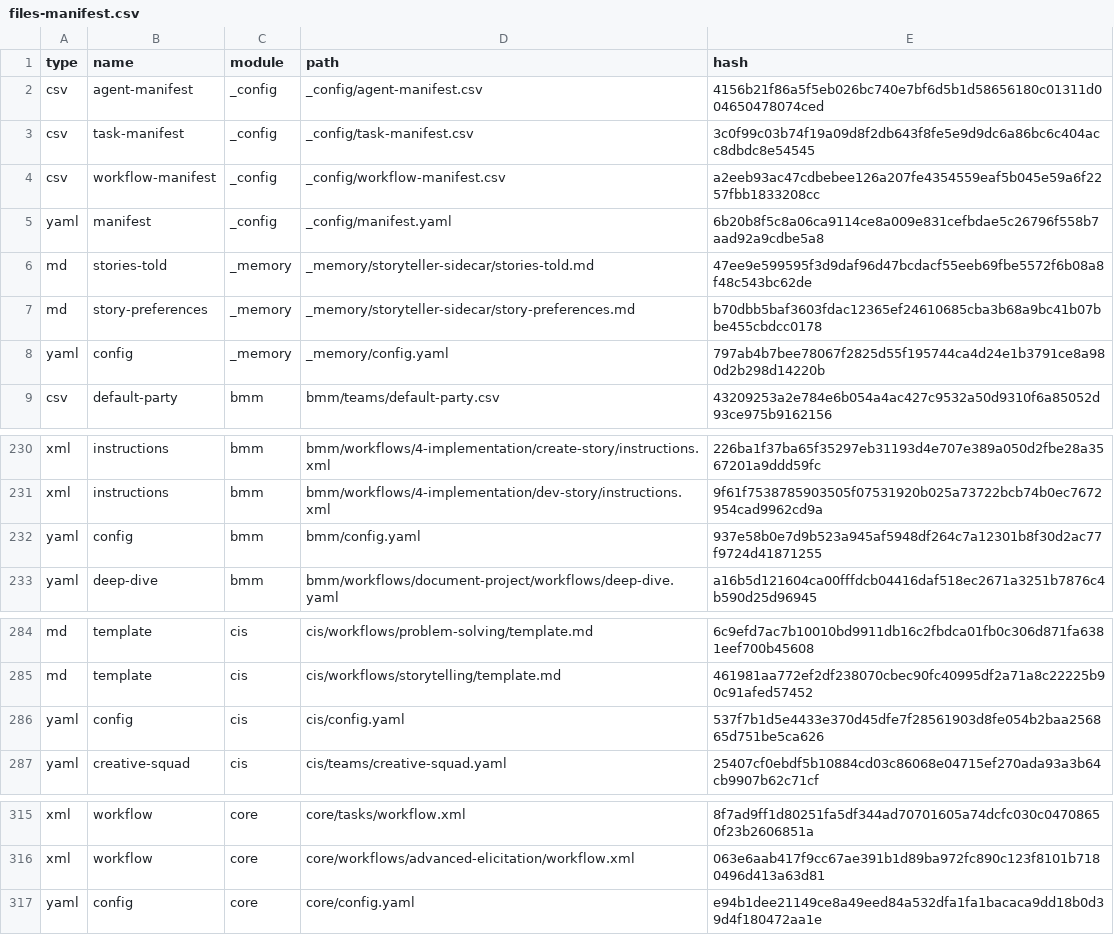
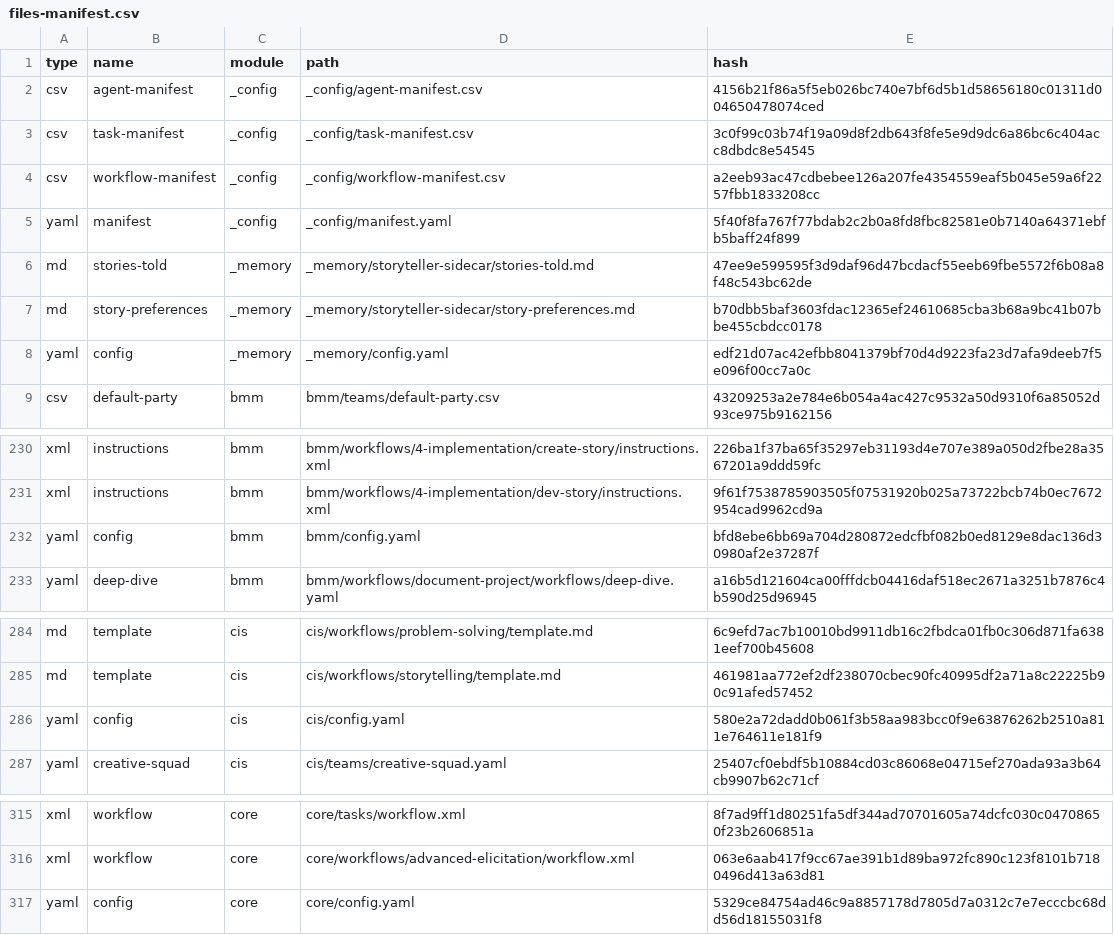
Before and after one commit to rubenvitt/bluelight-hub, a CSV file: _bmad/_config/files-manifest.csv, drawn as a sheet; only a part is shown, gaps mark what is left out.

```diff
--- a/_bmad/_config/files-manifest.csv
+++ b/_bmad/_config/files-manifest.csv
@@ -4,6 +4,6 @@ type,name,module,path,hash
 "csv","workflow-manifest","_config","_config/workflow-manifest.csv","a2eeb93ac47cdbebee126a207fe4354559eaf5b045e59a6f2257fbb1833208cc"
-"yaml","manifest","_config","_config/manifest.yaml","6b20b8f5c8a06ca9114ce8a009e831cefbdae5c26796f558b7aad92a9cdbe5a8"
+"yaml","manifest","_config","_config/manifest.yaml","5f40f8fa767f77bdab2c2b0a8fd8fbc82581e0b7140a64371ebfb5baff24f899"
 "md","stories-told","_memory","_memory/storyteller-sidecar/stories-told.md","47ee9e599595f3d9daf96d47bcdacf55eeb69fbe5572f6b08a8f48c543bc62de"
 "md","story-preferences","_memory","_memory/storyteller-sidecar/story-preferences.md","b70dbb5baf3603fdac12365ef24610685cba3b68a9bc41b07bbe455cbdcc0178"
-"yaml","config","_memory","_memory/config.yaml","797ab4b7bee78067f2825d55f195744ca4d24e1b3791ce8a980d2b298d14220b"
+"yaml","config","_memory","_memory/config.yaml","edf21d07ac42efbb8041379bf70d4d9223fa23d7afa9deeb7f5e096f00cc7a0c"
 "csv","default-party","bmm","bmm/teams/default-party.csv","43209253a2e784e6b054a4ac427c9532a50d9310f6a85052d93ce975b9162156"
@@ -231,3 +231,3 @@ type,name,module,path,hash
 "xml","instructions","bmm","bmm/workflows/4-implementation/dev-story/instructions.xml","9f61f7538785903505f07531920b025a73722bcb74b0ec7672954cad9962cd9a"
-"yaml","config","bmm","bmm/config.yaml","937e58b0e7d9b523a945af5948df264c7a12301b8f30d2ac77f9724d41871255"
+"yaml","config","bmm","bmm/config.yaml","bfd8ebe6bb69a704d280872edcfbf082b0ed8129e8dac136d30980af2e37287f"
 "yaml","deep-dive","bmm","bmm/workflows/document-project/workflows/deep-dive.yaml","a16b5d121604ca00fffdcb04416daf518ec2671a3251b7876c4b590d25d96945"
@@ -285,3 +285,3 @@ type,name,module,path,hash
 "md","template","cis","cis/workflows/storytelling/template.md","461981aa772ef2df238070cbec90fc40995df2a71a8c22225b90c91afed57452"
-"yaml","config","cis","cis/config.yaml","537f7b1d5e4433e370d45dfe7f28561903d8fe054b2baa256865d751be5ca626"
+"yaml","config","cis","cis/config.yaml","580e2a72dadd0b061f3b58aa983bcc0f9e63876262b2510a811e764611e181f9"
 "yaml","creative-squad","cis","cis/teams/creative-squad.yaml","25407cf0ebdf5b10884cd03c86068e04715ef270ada93a3b64cb9907b62c71cf"
@@ -316,2 +316,2 @@ type,name,module,path,hash
 "xml","workflow","core","core/workflows/advanced-elicitation/workflow.xml","063e6aab417f9cc67ae391b1d89ba972fc890c123f8101b7180496d413a63d81"
-"yaml","config","core","core/config.yaml","e94b1dee21149ce8a49eed84a532dfa1fa1bacaca9dd18b0d39d4f180472aa1e"
+"yaml","config","core","core/config.yaml","5329ce84754ad46c9a8857178d7805d7a0312c7e7ecccbc68dd56d18155031f8"
```
Also changed, not shown: 42 other files.
